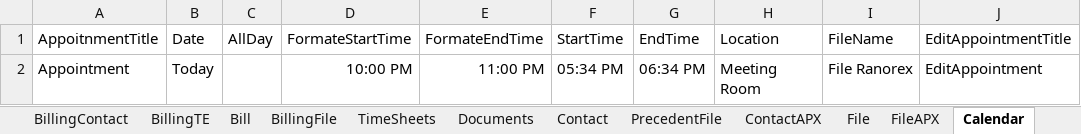
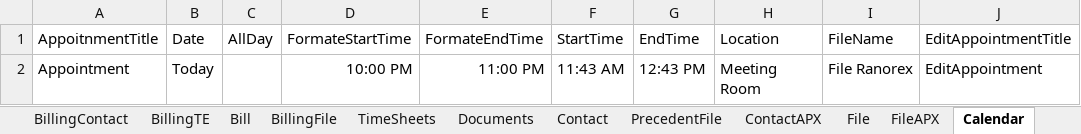
Before and after one commit to MohanK298/AA, an Excel workbook: SmokeTestData.xlsx, sheet Calendar, drawn as a sheet; values as stored, in another font and other column widths than the file's, no borders; the diff names each change by its address in the sheet, - before the commit and + after, or states it on an @@ line.

```diff
--- a/SmokeTestData.xlsx (sheet Calendar)
+++ b/SmokeTestData.xlsx (sheet Calendar)
-F2: 05:34 PM
+F2: 11:43 AM
-G2: 06:34 PM
+G2: 12:43 PM
```
Also changed, not shown: sheet Login, 54 other files.
